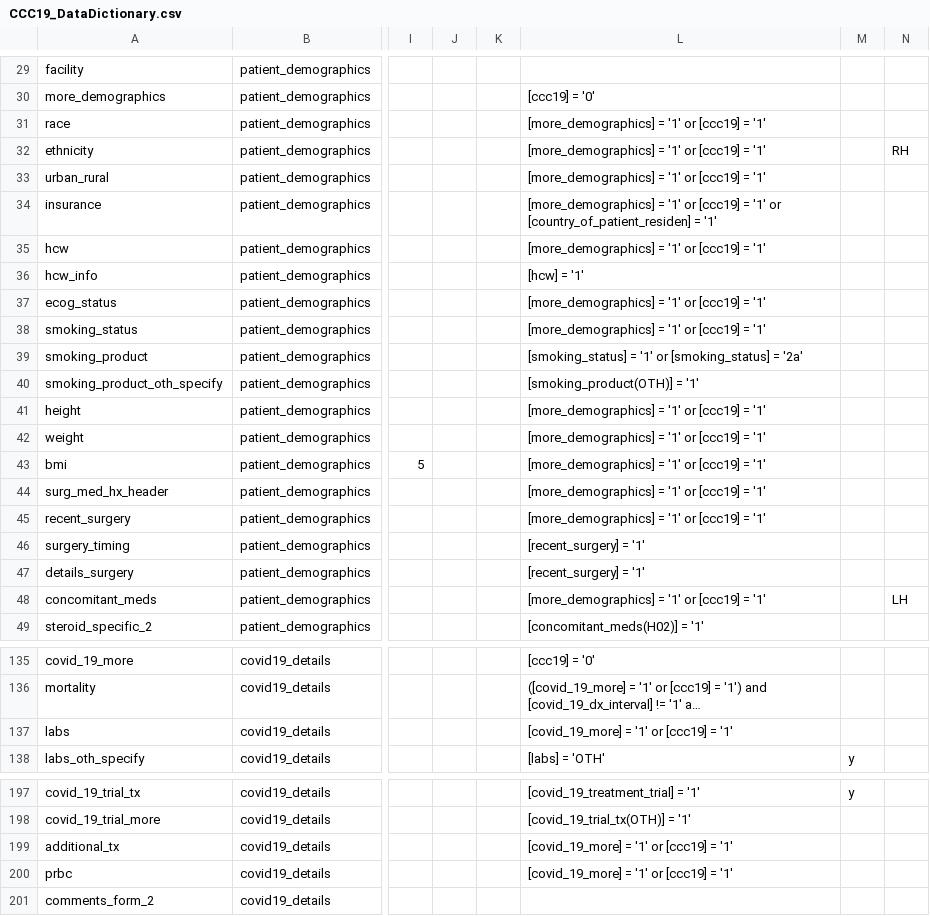
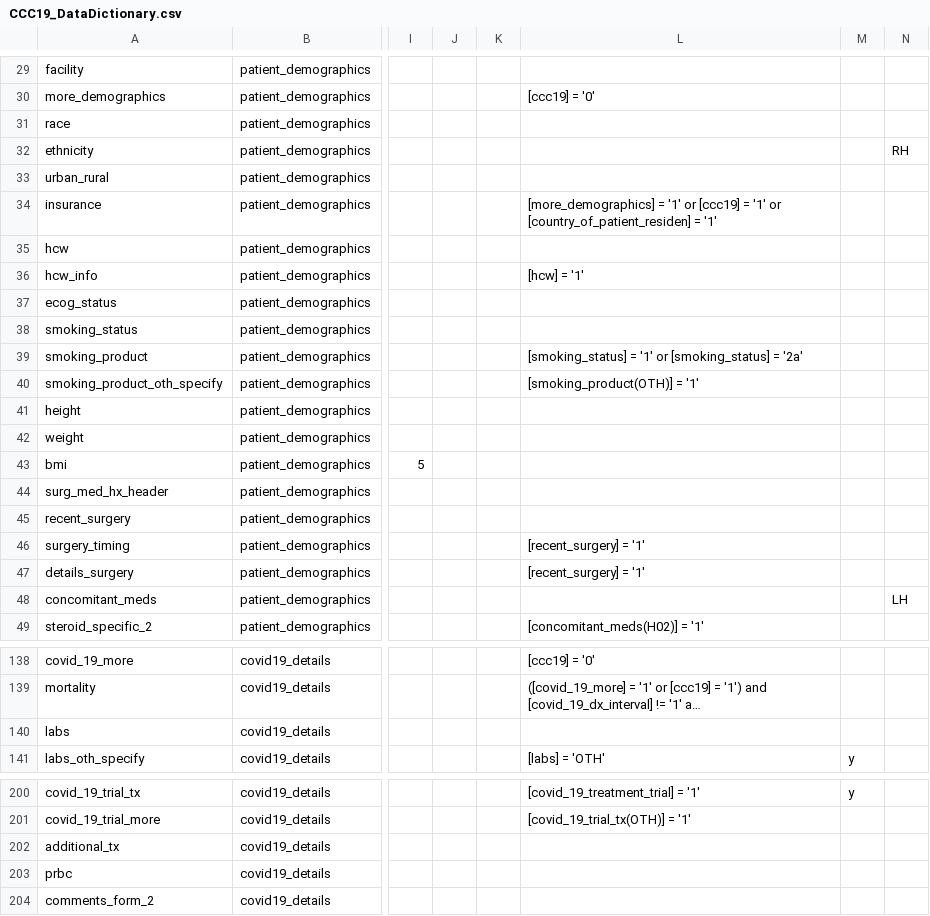
Before and after one commit to covidncancer/CCC19_dictionary, a CSV file: CCC19_DataDictionary.csv, drawn as a sheet; only a part is shown, gaps mark what is left out; long unchanged cells end in …; addresses are those after the commit; the diff covers the shown part only; the diff names each change by its address in the sheet, - before the commit and + after, or states it on an @@ line.

```diff
--- a/CCC19_DataDictionary.csv
+++ b/CCC19_DataDictionary.csv
-L31:L33: [more_demographics] = '1' or [ccc19] = '1'
+L31:L33: (empty)
-L35: [more_demographics] = '1' or [ccc19] = '1'
+L35: (empty)
-L37:L38: [more_demographics] = '1' or [ccc19] = '1'
+L37:L38: (empty)
-L41:L45: [more_demographics] = '1' or [ccc19] = '1'
+L41:L45: (empty)
-L48: [more_demographics] = '1' or [ccc19] = '1'
+L48: (empty)
-L140: [covid_19_more] = '1' or [ccc19] = '1'
+L140: (empty)
-L202:L203: [covid_19_more] = '1' or [ccc19] = '1'
+L202:L203: (empty)
```
Also changed, not shown: 3 added rows and 16 edited cells elsewhere in this file, 1 other file.
